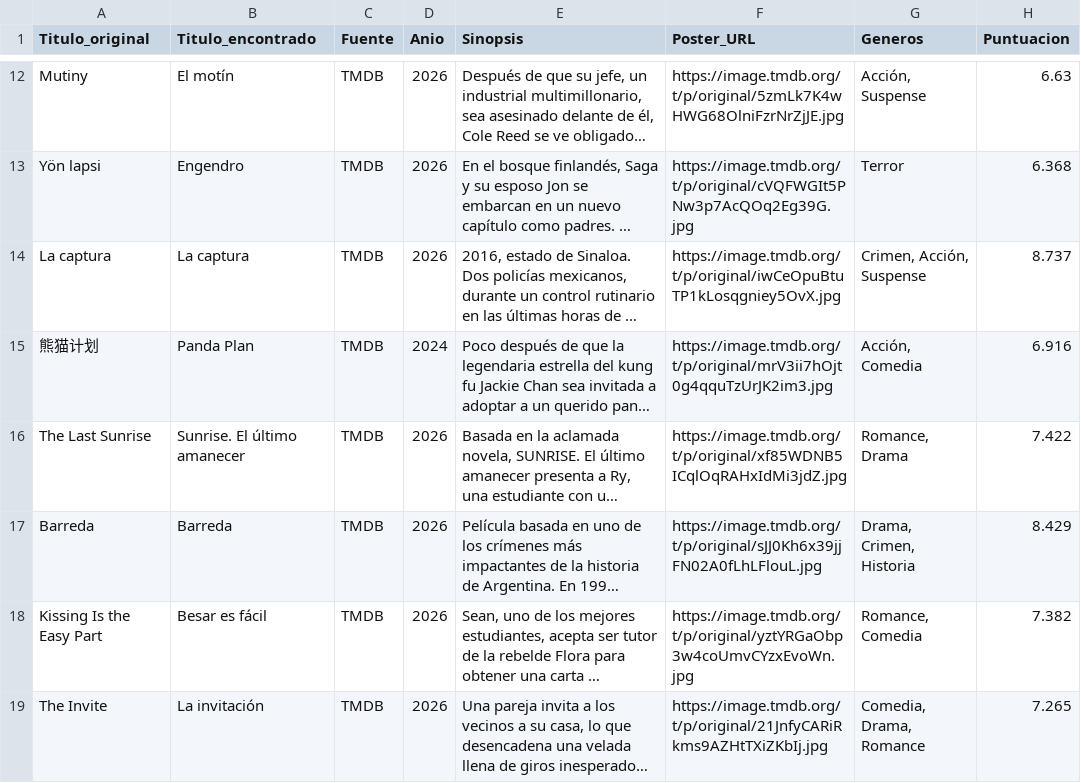
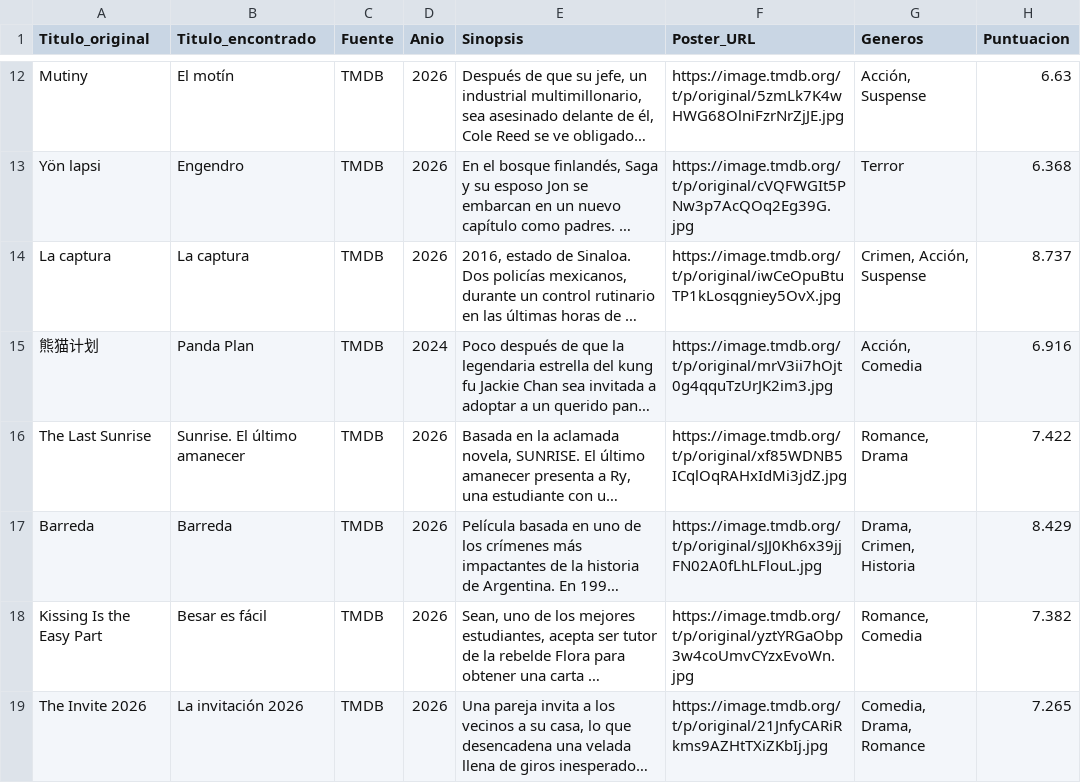
Before and after one commit to RazorXRD/Catalogo-Cloud-Rider, a CSV file: peliculas_data_avanzado2.csv, drawn as a sheet; only a part is shown, gaps mark what is left out; long unchanged cells end in …; the diff names each change by its address in the sheet, - before the commit and + after, or states it on an @@ line.

Commit message:
Add files via upload

```diff
--- a/peliculas_data_avanzado2.csv
+++ b/peliculas_data_avanzado2.csv
-A19 (Titulo_original): The Invite
+A19 (Titulo_original): The Invite 2026
-B19 (Titulo_encontrado): La invitación
+B19 (Titulo_encontrado): La invitación 2026
```
